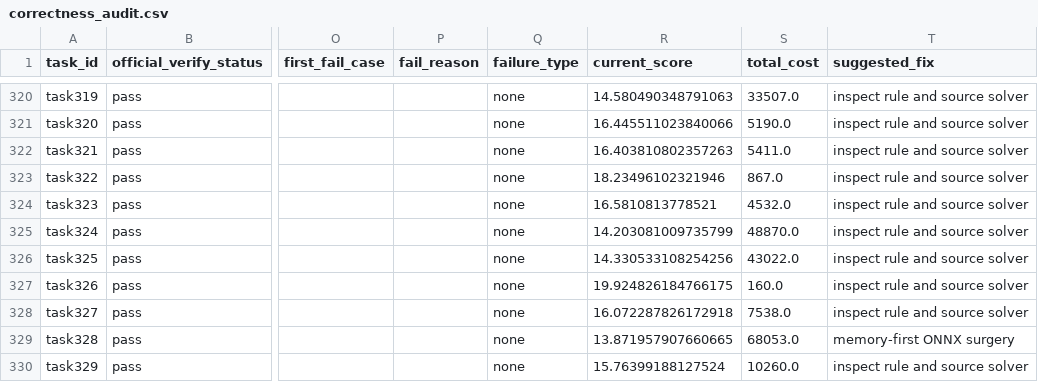
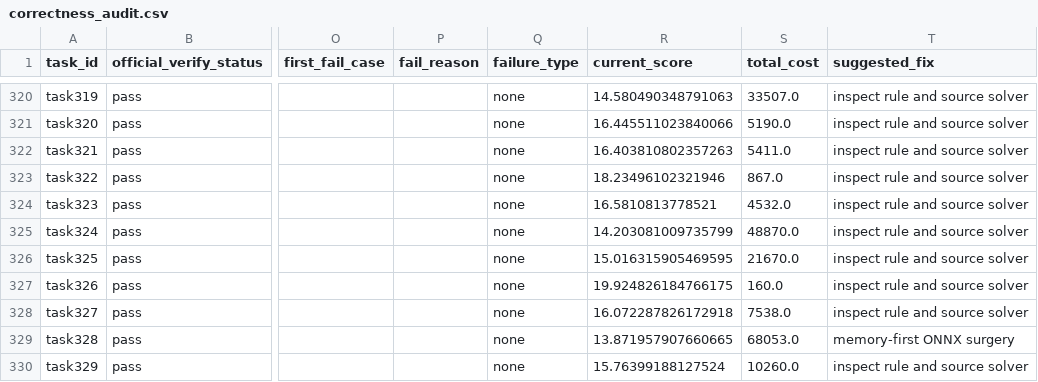
Before and after one commit to whzy3185/kagglegolf, a CSV file: data/neurogolf_task_table/correctness_audit.csv, drawn as a sheet; only a part is shown, gaps mark what is left out; the diff names each change by its address in the sheet, - before the commit and + after, or states it on an @@ line.

```diff
--- a/data/neurogolf_task_table/correctness_audit.csv
+++ b/data/neurogolf_task_table/correctness_audit.csv
-R326 (current_score): 14.330533108254256
+R326 (current_score): 15.016315905469595
-S326 (total_cost): 43022.0
+S326 (total_cost): 21670.0
```
Also changed, not shown: data/neurogolf_task_table/failures/failed_task_recovery_audit.csv, data/neurogolf_task_table/task_history.csv, 12 other files.
